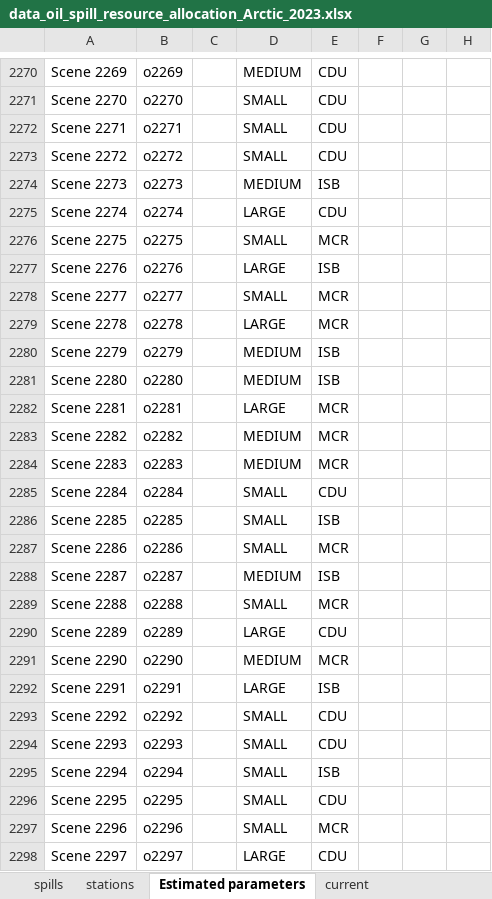
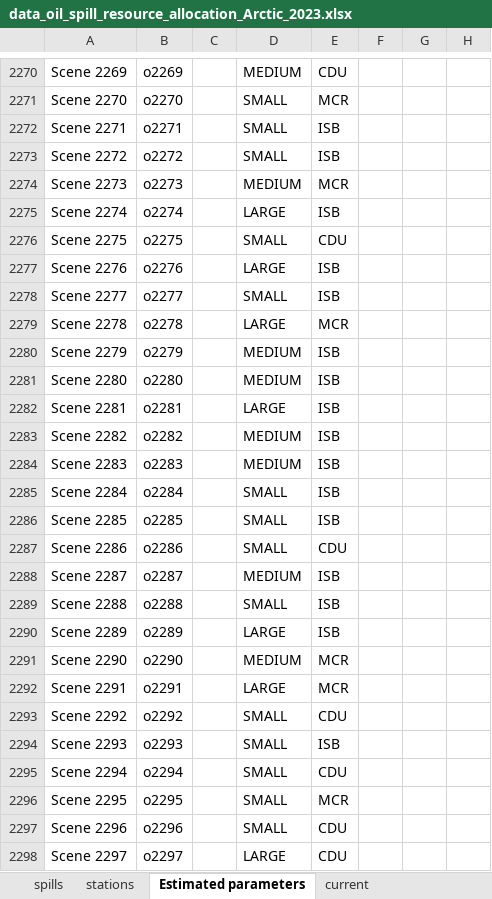
Before and after one commit to tanmoyie/MIP-Python-Lamoscad, an Excel workbook: data/spill data/data_oil_spill_resource_allocation_Arctic_2023.xlsx, sheet Estimated parameters, drawn as a sheet; only a part is shown, gaps mark what is left out; values as stored, in another font and other column widths than the file's, no borders; the diff covers the shown part only; the diff names each change by its address in the sheet, - before the commit and + after, or states it on an @@ line.

```diff
--- a/data/spill data/data_oil_spill_resource_allocation_Arctic_2023.xlsx (sheet Estimated parameters)
+++ b/data/spill data/data_oil_spill_resource_allocation_Arctic_2023.xlsx (sheet Estimated parameters)
-E2271: CDU
+E2271: MCR
-E2272:E2273: CDU
+E2272:E2273: ISB
-E2274: ISB
+E2274: MCR
-E2275: CDU
+E2275: ISB
-E2276: MCR
+E2276: CDU
-E2278: MCR
+E2278: ISB
-E2282:E2284: MCR
+E2282:E2284: ISB
-E2285: CDU
+E2285: ISB
-E2287: MCR
+E2287: CDU
-E2289: MCR
+E2289: ISB
-E2290: CDU
+E2290: ISB
-E2292: ISB
+E2292: MCR
-E2294: CDU
+E2294: ISB
-E2295: ISB
+E2295: CDU
-E2296: CDU
+E2296: MCR
-E2297: MCR
+E2297: CDU
```
Also changed, not shown: 1392 edited cells elsewhere in this sheet, sheet current input param, sheet stations, data/preprocessed_data_model_p256.xlsx, results/4.2_computational_findings_final.xlsx, 18 other files.
